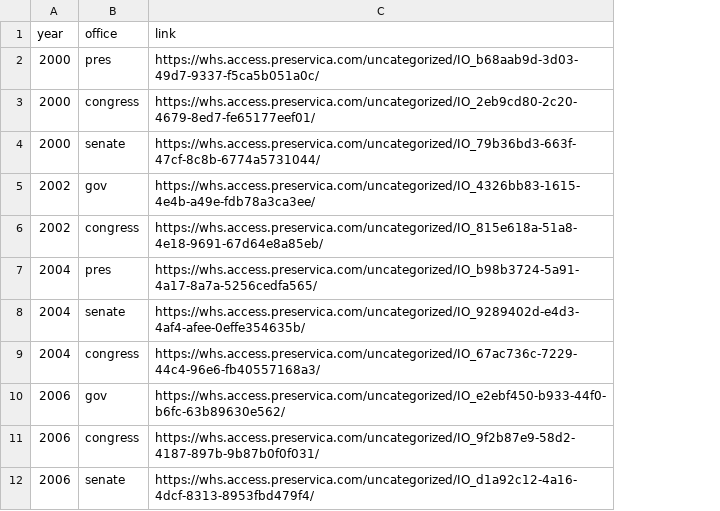
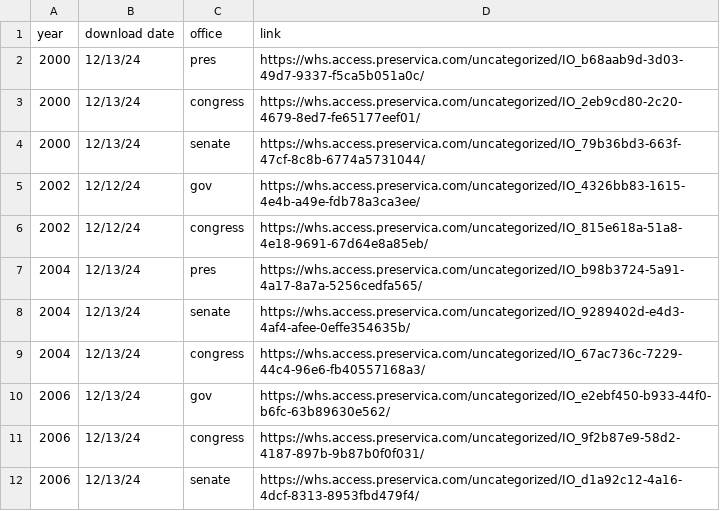
Before and after one commit to jdjohn215/wisc-elections-archive, a CSV file: original-data/sources.csv, drawn as a sheet; only a part is shown; the diff names each change by its address in the sheet, - before the commit and + after, or states it on an @@ line.

Commit message:
add download date

```diff
--- a/original-data/sources.csv
+++ b/original-data/sources.csv
+column B (download date), rows 2-12: 12/13/24 | 12/13/24 | 12/13/24 | 12/12/24 | 12/12/24 | 12/13/24 | 12/13/24 | 12/13/24 | 12/13/24 | 12/13/24 | 12/13/24
```
